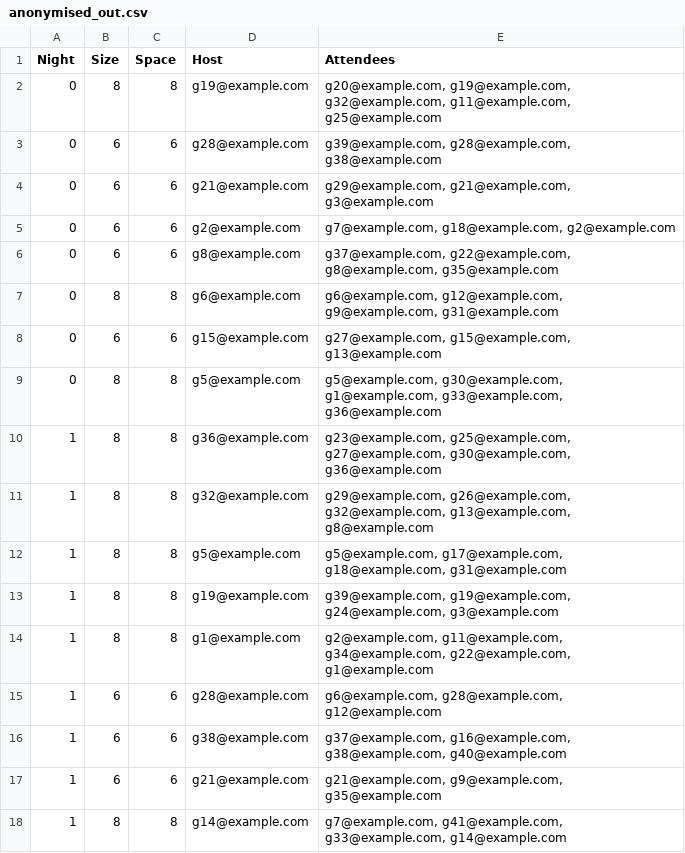
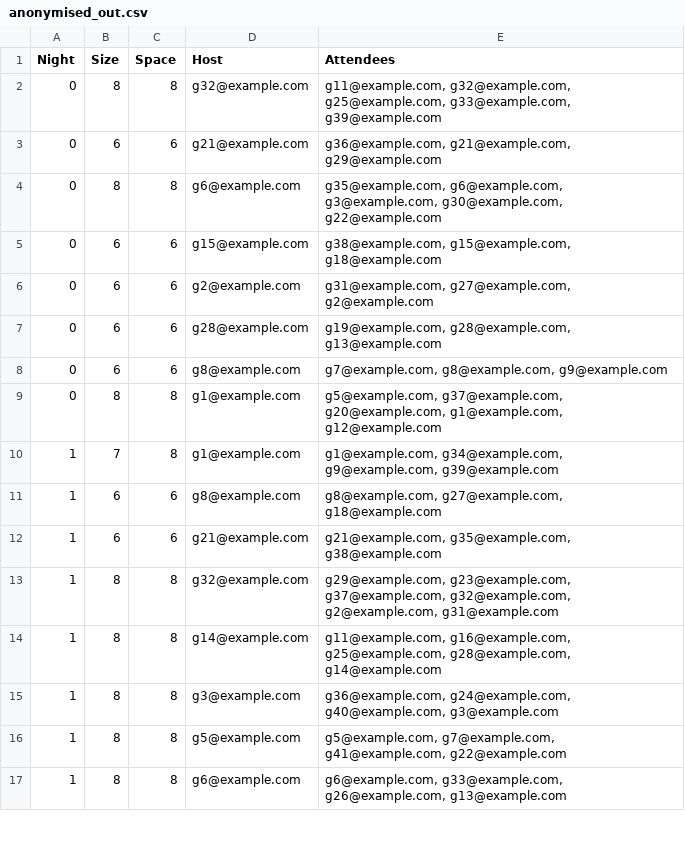
Before and after one commit to cadejager/saltshaker, a CSV file: examples/out/anonymised_out.csv, drawn as a sheet; only a part is shown; the diff covers the shown part only.

Commit message:
added functions to the schedule function to spread out empty space

```diff
--- a/examples/out/anonymised_out.csv
+++ b/examples/out/anonymised_out.csv
@@ -1,18 +1,17 @@
 Night,Size,Space,Host,Attendees
-0,8,8,g19@example.com,"g20@example.com, g19@example.com, g32@example.com, g11@example.com, g25@example.com"
-0,6,6,g28@example.com,"g39@example.com, g28@example.com, g38@example.com"
-0,6,6,g21@example.com,"g29@example.com, g21@example.com, g3@example.com"
-0,6,6,g2@example.com,"g7@example.com, g18@example.com, g2@example.com"
-0,6,6,g8@example.com,"g37@example.com, g22@example.com, g8@example.com, g35@example.com"
-0,8,8,g6@example.com,"g6@example.com, g12@example.com, g9@example.com, g31@example.com"
-0,6,6,g15@example.com,"g27@example.com, g15@example.com, g13@example.com"
-0,8,8,g5@example.com,"g5@example.com, g30@example.com, g1@example.com, g33@example.com, g36@example.com"
-1,8,8,g36@example.com,"g23@example.com, g25@example.com, g27@example.com, g30@example.com, g36@example.com"
-1,8,8,g32@example.com,"g29@example.com, g26@example.com, g32@example.com, g13@example.com, g8@example.com"
-1,8,8,g5@example.com,"g5@example.com, g17@example.com, g18@example.com, g31@example.com"
-1,8,8,g19@example.com,"g39@example.com, g19@example.com, g24@example.com, g3@example.com"
-1,8,8,g1@example.com,"g2@example.com, g11@example.com, g34@example.com, g22@example.com, g1@example.com"
-1,6,6,g28@example.com,"g6@example.com, g28@example.com, g12@example.com"
-1,6,6,g38@example.com,"g37@example.com, g16@example.com, g38@example.com, g40@example.com"
-1,6,6,g21@example.com,"g21@example.com, g9@example.com, g35@example.com"
-1,8,8,g14@example.com,"g7@example.com, g41@example.com, g33@example.com, g14@example.com"
+0,8,8,g32@example.com,"g11@example.com, g32@example.com, g25@example.com, g33@example.com, g39@example.com"
+0,6,6,g21@example.com,"g36@example.com, g21@example.com, g29@example.com"
+0,8,8,g6@example.com,"g35@example.com, g6@example.com, g3@example.com, g30@example.com, g22@example.com"
+0,6,6,g15@example.com,"g38@example.com, g15@example.com, g18@example.com"
+0,6,6,g2@example.com,"g31@example.com, g27@example.com, g2@example.com"
+0,6,6,g28@example.com,"g19@example.com, g28@example.com, g13@example.com"
+0,6,6,g8@example.com,"g7@example.com, g8@example.com, g9@example.com"
+0,8,8,g1@example.com,"g5@example.com, g37@example.com, g20@example.com, g1@example.com, g12@example.com"
+1,7,8,g1@example.com,"g1@example.com, g34@example.com, g9@example.com, g39@example.com"
+1,6,6,g8@example.com,"g8@example.com, g27@example.com, g18@example.com"
+1,6,6,g21@example.com,"g21@example.com, g35@example.com, g38@example.com"
+1,8,8,g32@example.com,"g29@example.com, g23@example.com, g37@example.com, g32@example.com, g2@example.com, g31@example.com"
+1,8,8,g14@example.com,"g11@example.com, g16@example.com, g25@example.com, g28@example.com, g14@example.com"
+1,8,8,g3@example.com,"g36@example.com, g24@example.com, g40@example.com, g3@example.com"
+1,8,8,g5@example.com,"g5@example.com, g7@example.com, g41@example.com, g22@example.com"
+1,8,8,g6@example.com,"g6@example.com, g33@example.com, g26@example.com, g13@example.com"
```
Also changed, not shown: 7 added rows, 6 removed rows and 69 edited cells elsewhere in this file, 1 other file.
